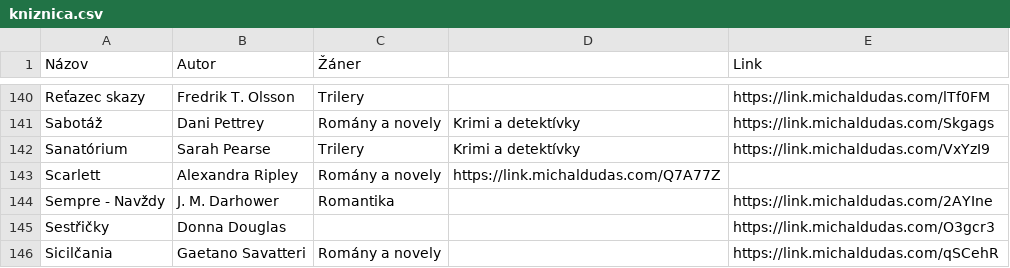
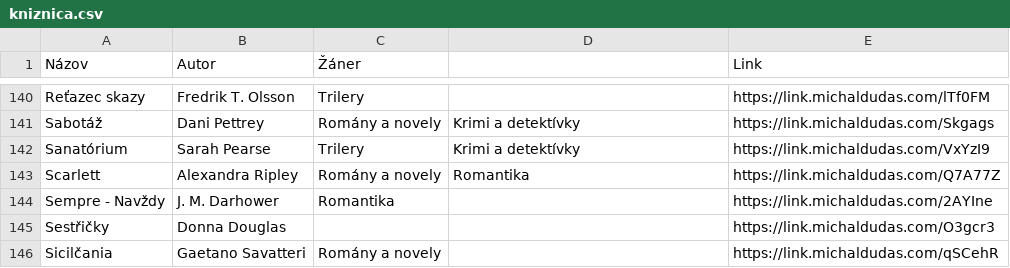
Before and after one commit to misko0709/misko0709.github.io, a CSV file: data/kniznica.csv, drawn as a sheet; only a part is shown, gaps mark what is left out.

Commit message:
Update kniznica.csv

```diff
--- a/data/kniznica.csv
+++ b/data/kniznica.csv
@@ -142,3 +142,3 @@ Sabotáž,Dani Pettrey,Romány a novely,Krimi a detektívky
 Sanatórium,Sarah Pearse,Trilery ,Krimi a detektívky                                                                 ,         https://link.michaldudas.com/VxYzI9
-Scarlett,Alexandra Ripley,Romány a novely                                                                         ,         https://link.michaldudas.com/Q7A77Z
+Scarlett,Alexandra Ripley,Romány a novely  ,Romantika                                                                       ,         https://link.michaldudas.com/Q7A77Z
 Sempre - Navždy,J. M. Darhower,Romantika ,                                                                          ,         https://link.michaldudas.com/2AYIne
```
